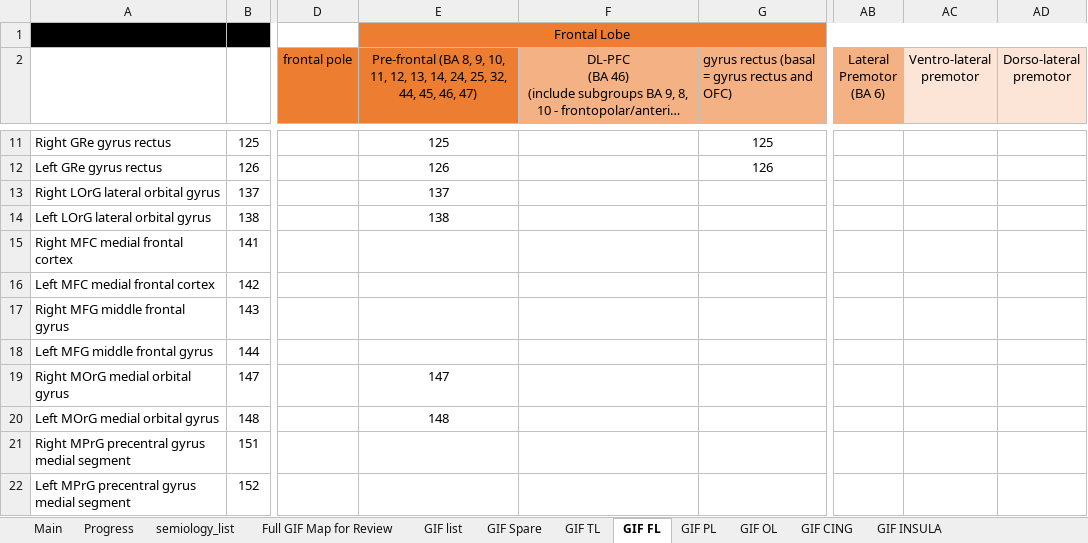
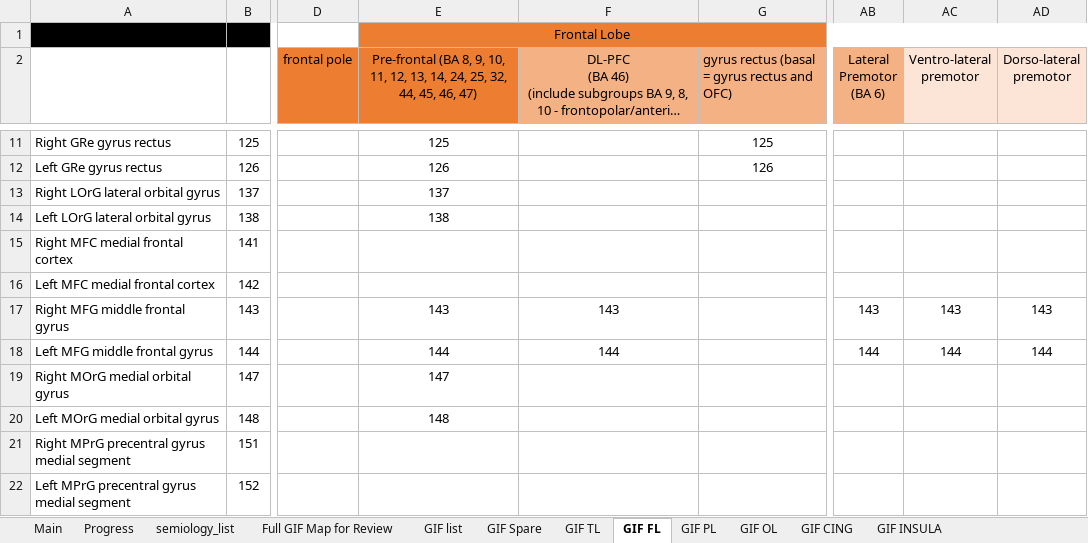
Before and after one commit to thenineteen/Semiology-Visualisation-Tool, an Excel workbook: resources/syst_review_single_table.xlsx, sheet GIF FL, drawn as a sheet; only a part is shown, gaps mark what is left out; long unchanged cells end in …; values as stored, in another font and other column widths than the file's, no borders; the diff covers the shown part only; the diff names each change by its address in the sheet, - before the commit and + after, or states it on an @@ line.

Commit message:
corrected GIF FL mappings

```diff
--- a/resources/syst_review_single_table.xlsx (sheet GIF FL)
+++ b/resources/syst_review_single_table.xlsx (sheet GIF FL)
-E17: (empty)
+E17: 143
-F17: (empty)
+F17: 143
-AB17 (Lateral Premotor (BA 6)): (empty)
+AB17 (Lateral Premotor (BA 6)): 143
-AC17 (Ventro-lateral premotor): (empty)
+AC17 (Ventro-lateral premotor): 143
-AD17 (Dorso-lateral premotor): (empty)
+AD17 (Dorso-lateral premotor): 143
-E18: (empty)
+E18: 144
-F18: (empty)
+F18: 144
-AB18 (Lateral Premotor (BA 6)): (empty)
+AB18 (Lateral Premotor (BA 6)): 144
-AC18 (Ventro-lateral premotor): (empty)
+AC18 (Ventro-lateral premotor): 144
-AD18 (Dorso-lateral premotor): (empty)
+AD18 (Dorso-lateral premotor): 144
```
Also changed, not shown: 22 edited cells elsewhere in this sheet.
